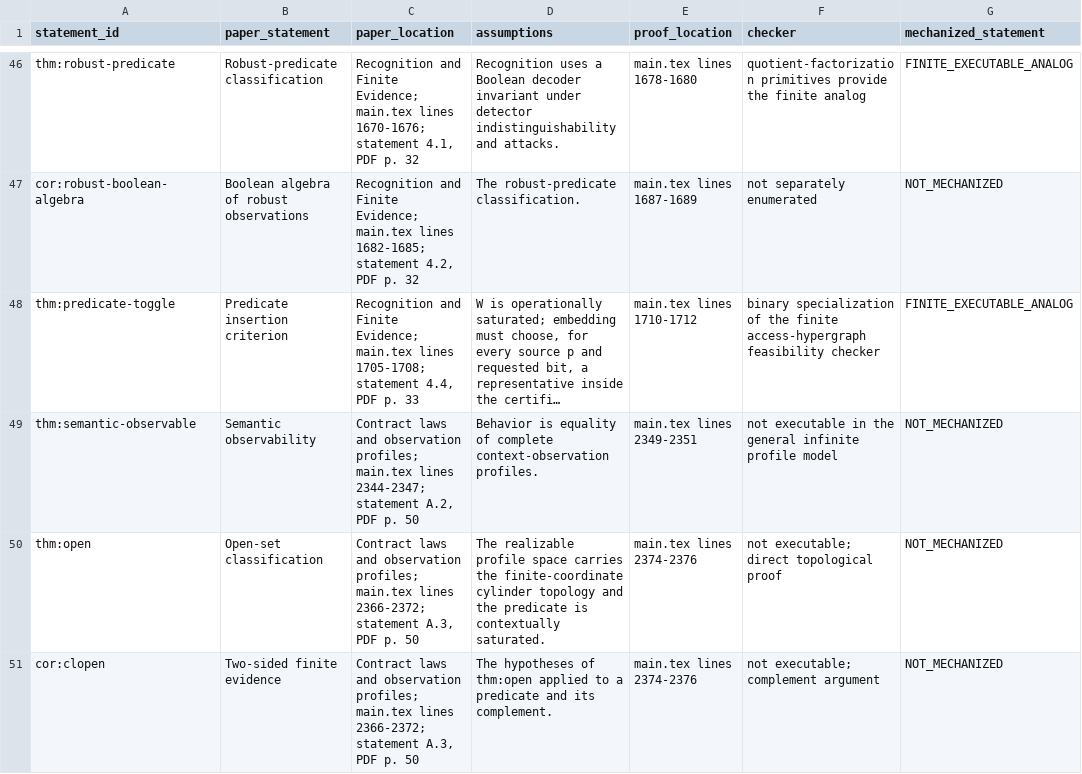
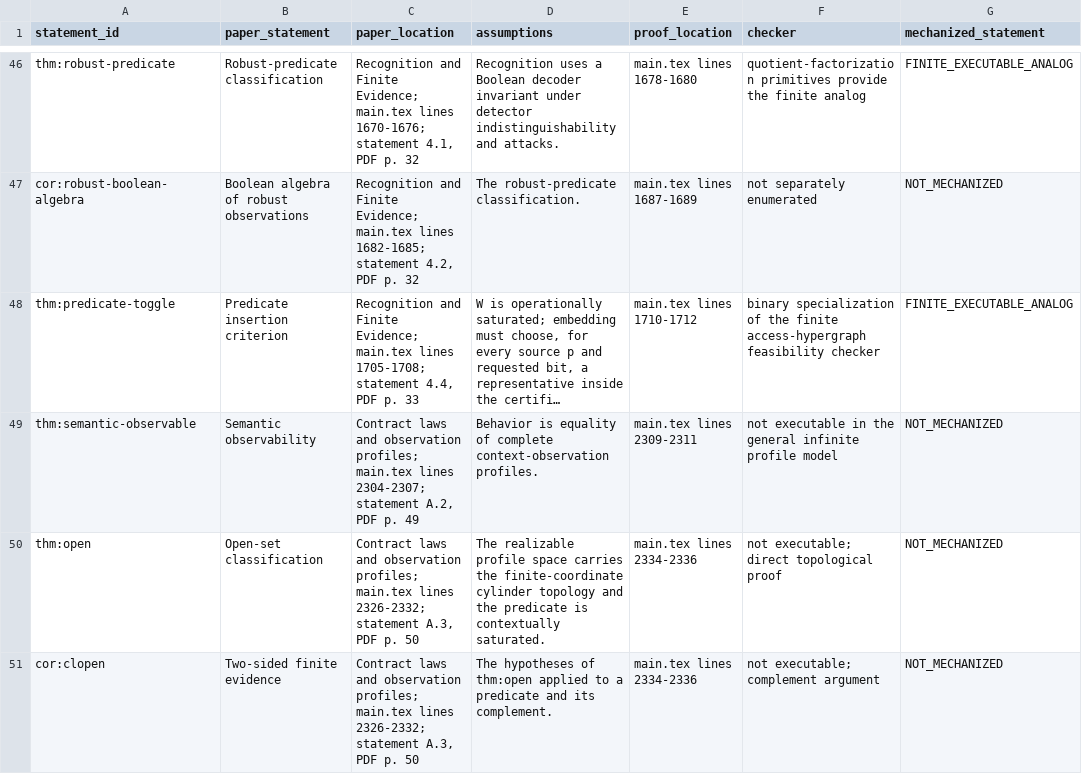
Before and after one commit to Haoyi-Zhang/MarkCapacity, a CSV file: correctness_correspondence.csv, drawn as a sheet; only a part is shown, gaps mark what is left out; long unchanged cells end in …; the diff covers the shown part only; the diff names each change by its address in the sheet, - before the commit and + after, or states it on an @@ line.

```diff
--- a/correctness_correspondence.csv
+++ b/correctness_correspondence.csv
-C49 (paper_location): …main.tex lines 2344-2347; statement A.2, PDF p. 50
+C49 (paper_location): …main.tex lines 2304-2307; statement A.2, PDF p. 49
-E49 (proof_location): main.tex lines 2349-2351
+E49 (proof_location): main.tex lines 2309-2311
-C50:C51 (paper_location): …main.tex lines 2366-2372; statement A.3,…
+C50:C51 (paper_location): …main.tex lines 2326-2332; statement A.3,…
-E50:E51 (proof_location): main.tex lines 2374-2376
+E50:E51 (proof_location): main.tex lines 2334-2336
```
Also changed, not shown: 6 edited cells elsewhere in this file, citation-contexts.csv, citation_support.csv, 9 other files.
